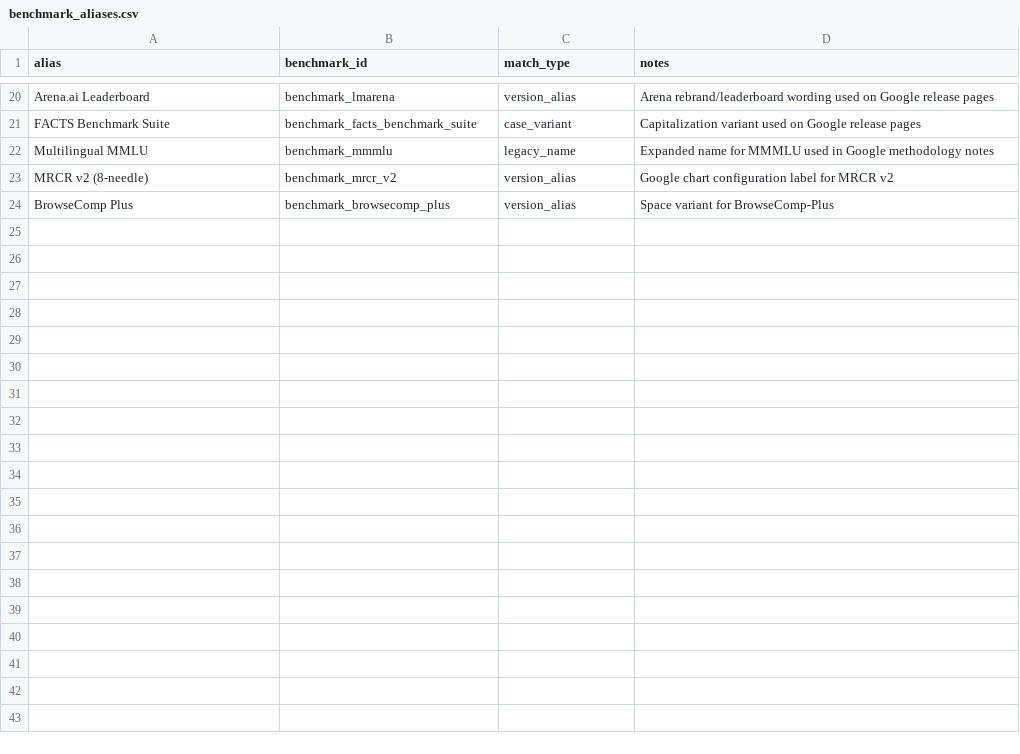
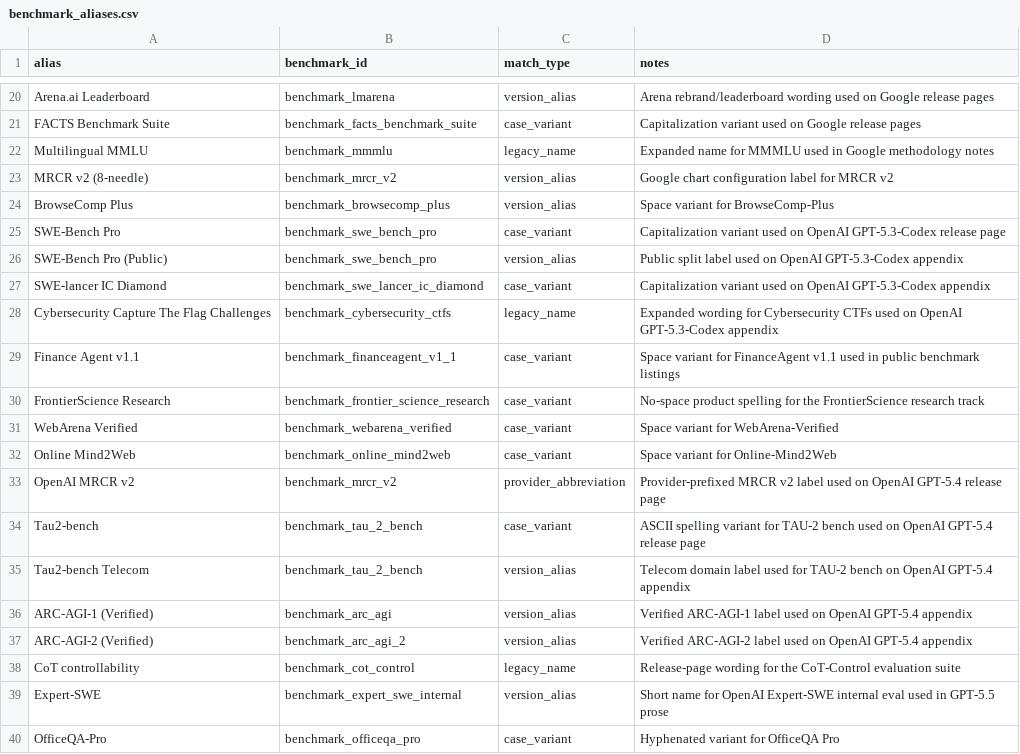
Before and after one commit to isingmodel/evolution_of_benchmarks_in_frontier_models, a CSV file: data/benchmark_aliases.csv, drawn as a sheet; only a part is shown, gaps mark what is left out; the diff names each change by its address in the sheet, - before the commit and + after, or states it on an @@ line.

```diff
--- a/data/benchmark_aliases.csv
+++ b/data/benchmark_aliases.csv
+row 25: SWE-Bench Pro | benchmark_swe_bench_pro | case_variant | Capitalization variant used on OpenAI GPT-5.3-Codex release page
+row 26: SWE-Bench Pro (Public) | benchmark_swe_bench_pro | version_alias | Public split label used on OpenAI GPT-5.3-Codex appendix
+row 27: SWE-lancer IC Diamond | benchmark_swe_lancer_ic_diamond | case_variant | Capitalization variant used on OpenAI GPT-5.3-Codex appendix
+row 28: Cybersecurity Capture The Flag Challenges | benchmark_cybersecurity_ctfs | legacy_name | Expanded wording for Cybersecurity CTFs used on OpenAI GPT-5.3-Codex appendix
+row 29: Finance Agent v1.1 | benchmark_financeagent_v1_1 | case_variant | Space variant for FinanceAgent v1.1 used in public benchmark listings
+row 30: FrontierScience Research | benchmark_frontier_science_research | case_variant | No-space product spelling for the FrontierScience research track
+row 31: WebArena Verified | benchmark_webarena_verified | case_variant | Space variant for WebArena-Verified
+row 32: Online Mind2Web | benchmark_online_mind2web | case_variant | Space variant for Online-Mind2Web
+row 33: OpenAI MRCR v2 | benchmark_mrcr_v2 | provider_abbreviation | Provider-prefixed MRCR v2 label used on OpenAI GPT-5.4 release page
+row 34: Tau2-bench | benchmark_tau_2_bench | case_variant | ASCII spelling variant for TAU-2 bench used on OpenAI GPT-5.4 release page
+row 35: Tau2-bench Telecom | benchmark_tau_2_bench | version_alias | Telecom domain label used for TAU-2 bench on OpenAI GPT-5.4 appendix
+row 36: ARC-AGI-1 (Verified) | benchmark_arc_agi | version_alias | Verified ARC-AGI-1 label used on OpenAI GPT-5.4 appendix
+row 37: ARC-AGI-2 (Verified) | benchmark_arc_agi_2 | version_alias | Verified ARC-AGI-2 label used on OpenAI GPT-5.4 appendix
+row 38: CoT controllability | benchmark_cot_control | legacy_name | Release-page wording for the CoT-Control evaluation suite
+row 39: Expert-SWE | benchmark_expert_swe_internal | version_alias | Short name for OpenAI Expert-SWE internal eval used in GPT-5.5 prose
+row 40: OfficeQA-Pro | benchmark_officeqa_pro | case_variant | Hyphenated variant for OfficeQA Pro
```
Also changed, not shown: data/benchmark_review_queue.csv, data/benchmark_taxonomy_v2.csv, 12 other files.
